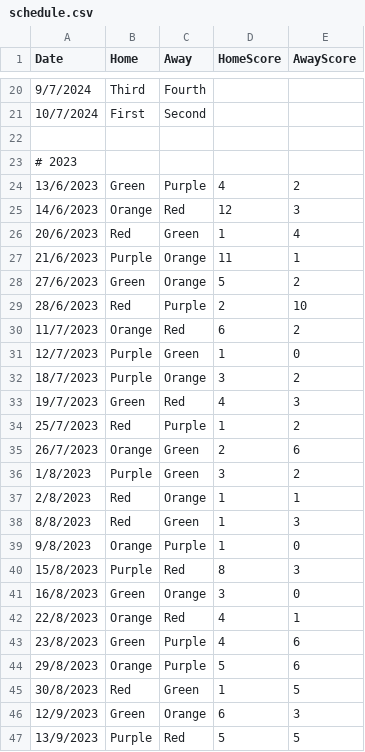
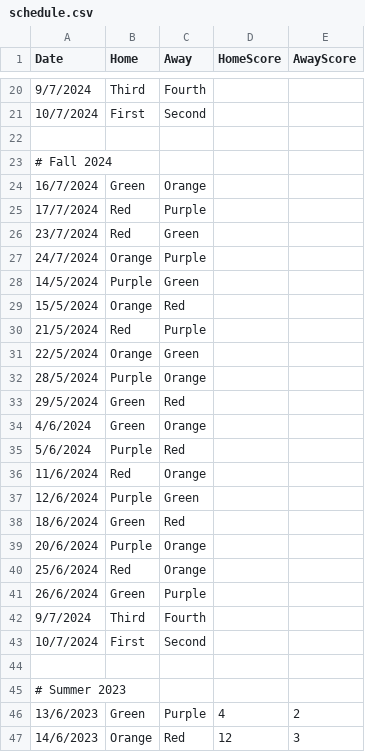
Before and after one commit to goddard-soccer/goddard-soccer.github.io, a CSV file: _data/schedule.csv, drawn as a sheet; only a part is shown, gaps mark what is left out; the shorter side is filled out with more unchanged rows.

```diff
--- a/_data/schedule.csv
+++ b/_data/schedule.csv
@@ -22,3 +22,25 @@ Date,Home,Away,HomeScore,AwayScore
 
-# 2023
+# Fall 2024
+16/7/2024,Green,Orange
+17/7/2024,Red,Purple
+23/7/2024,Red,Green
+24/7/2024,Orange,Purple
+14/5/2024,Purple,Green
+15/5/2024,Orange,Red
+21/5/2024,Red,Purple
+22/5/2024,Orange,Green
+28/5/2024,Purple,Orange
+29/5/2024,Green,Red
+4/6/2024,Green,Orange
+5/6/2024,Purple,Red
+11/6/2024,Red,Orange
+12/6/2024,Purple,Green
+18/6/2024,Green,Red
+20/6/2024,Purple,Orange
+25/6/2024,Red,Orange
+26/6/2024,Green,Purple
+9/7/2024,Third,Fourth
+10/7/2024,First,Second
+
+# Summer 2023
 13/6/2023,Green,Purple,4,2
```
Also changed, not shown: 1 other file.
